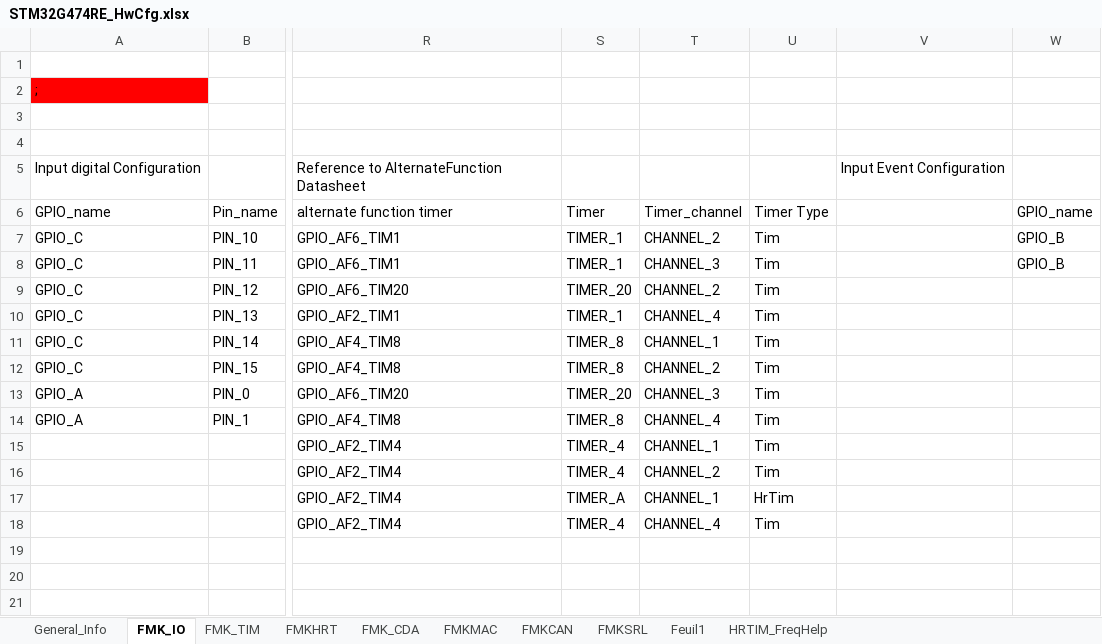
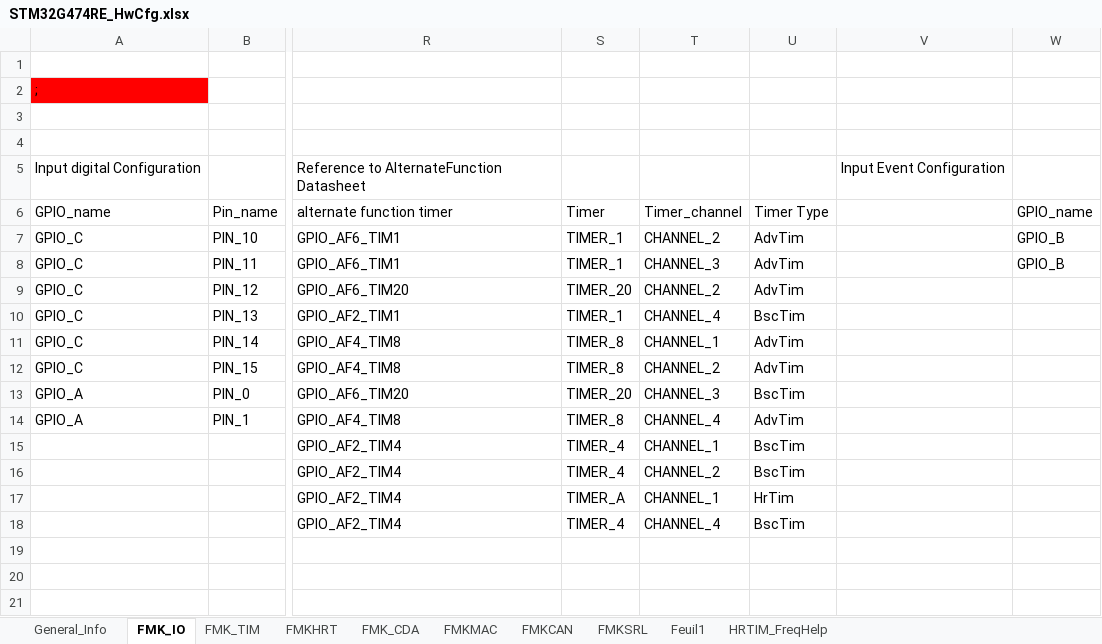
Before and after one commit to mbarbeau0545/Stm32TemplateProject, an Excel workbook: Doc/ConfigPrj/ExcelCfg/STM32G474RE/STM32G474RE_HwCfg.xlsx, sheet FMK_IO, drawn as a sheet; only a part is shown, gaps mark what is left out; values as stored, in another font and other column widths than the file's, no borders; table styles not drawn; the diff names each change by its address in the sheet, - before the commit and + after, or states it on an @@ line.

```diff
--- a/Doc/ConfigPrj/ExcelCfg/STM32G474RE/STM32G474RE_HwCfg.xlsx (sheet FMK_IO)
+++ b/Doc/ConfigPrj/ExcelCfg/STM32G474RE/STM32G474RE_HwCfg.xlsx (sheet FMK_IO)
-U7:U9: Tim
+U7:U9: AdvTim
-U10: Tim
+U10: BscTim
-U11:U12: Tim
+U11:U12: AdvTim
-U13: Tim
+U13: BscTim
-U14: Tim
+U14: AdvTim
-U15:U16: Tim
+U15:U16: BscTim
-U18: Tim
+U18: BscTim
```
Also changed, not shown: 8 other files.
